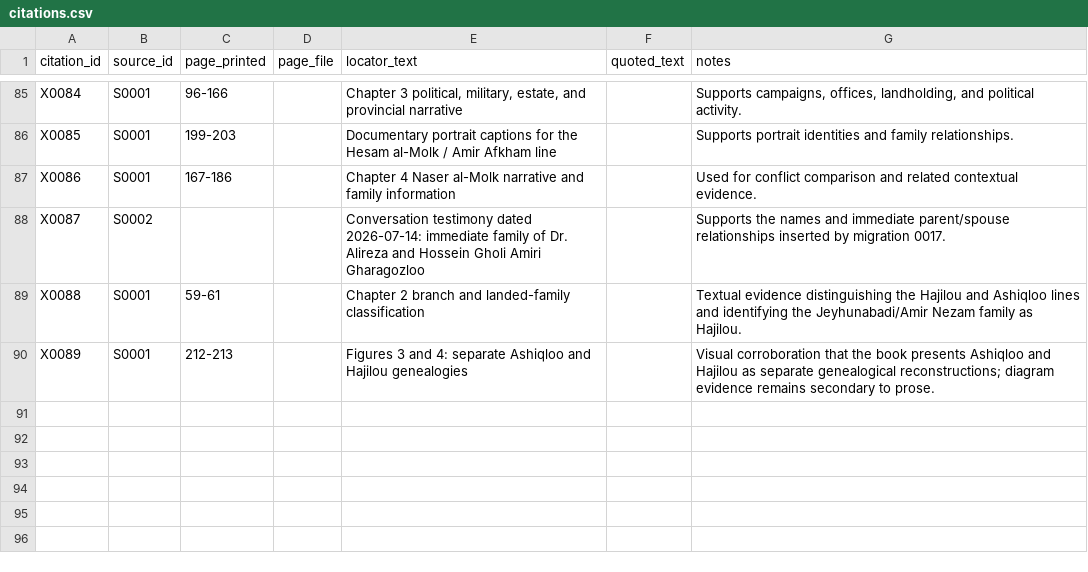
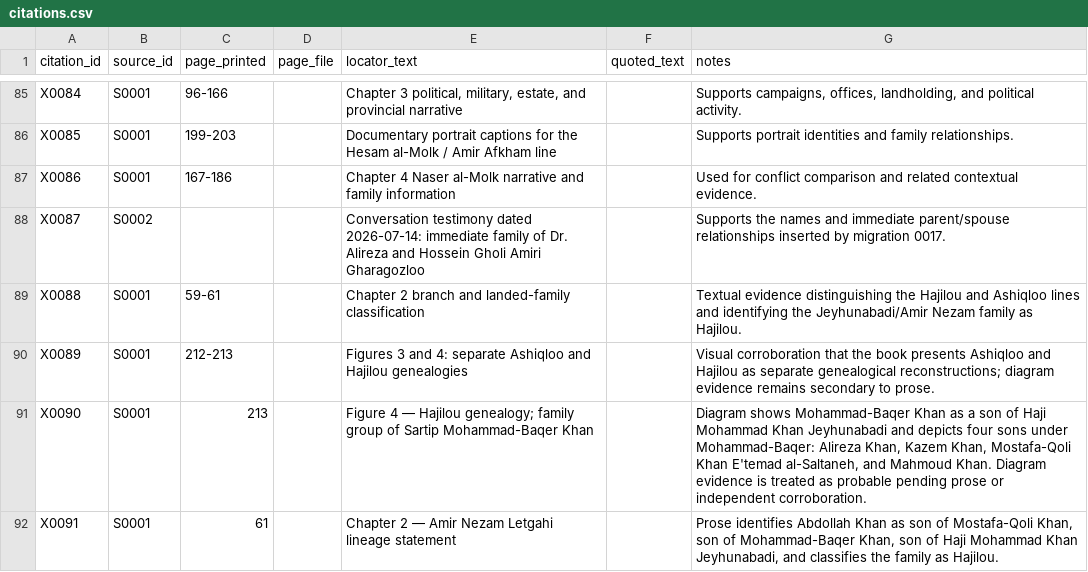
Before and after one commit to amirihoss-eng/Gharagozloo-Historical-Archive, a CSV file: Gharagozloo_Historical_Archive_v1_0_chapter3_complete/exports/citations.csv, drawn as a sheet; only a part is shown, gaps mark what is left out.

```diff
--- a/Gharagozloo_Historical_Archive_v1_0_chapter3_complete/exports/citations.csv
+++ b/Gharagozloo_Historical_Archive_v1_0_chapter3_complete/exports/citations.csv
@@ -90 +90,3 @@ X0088,S0001,59-61,,Chapter 2 branch and landed-family classification,,Textual ev
 X0089,S0001,212-213,,Figures 3 and 4: separate Ashiqloo and Hajilou genealogies,,Visual corroboration that the book presents Ashiqloo and Hajilou as separate genealogical reconstructions; diagram evidence remains secondary to prose.
+X0090,S0001,213,,Figure 4 — Hajilou genealogy; family group of Sartip Mohammad-Baqer Khan,,"Diagram shows Mohammad-Baqer Khan as a son of Haji Mohammad Khan Jeyhunabadi and depicts four sons under Mohammad-Baqer: Alireza Khan, Kazem Khan, Mostafa-Qoli Khan E'temad al-Saltaneh, and Mahmoud Khan. Diagram evidence is treated as probable pending prose or independent corroboration."
+X0091,S0001,61,,Chapter 2 — Amir Nezam Letgahi lineage statement,,"Prose identifies Abdollah Khan as son of Mostafa-Qoli Khan, son of Mohammad-Baqer Khan, son of Haji Mohammad Khan Jeyhunabadi, and classifies the family as Hajilou."
```
Also changed, not shown: Gharagozloo_Historical_Archive_v1_0_chapter3_complete/exports/claims.csv, Gharagozloo_Historical_Archive_v1_0_chapter3_complete/exports/entity_citations.csv, 16 other files.
